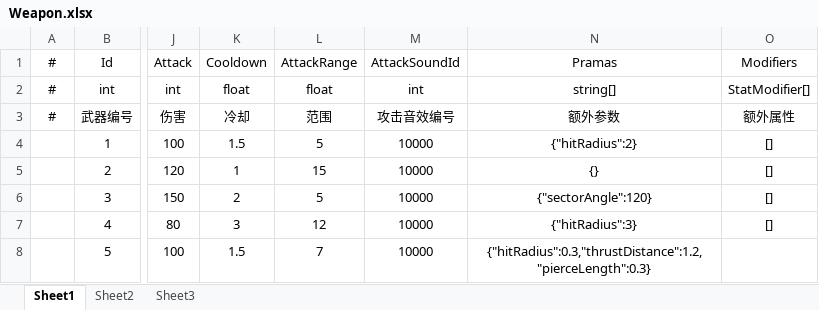
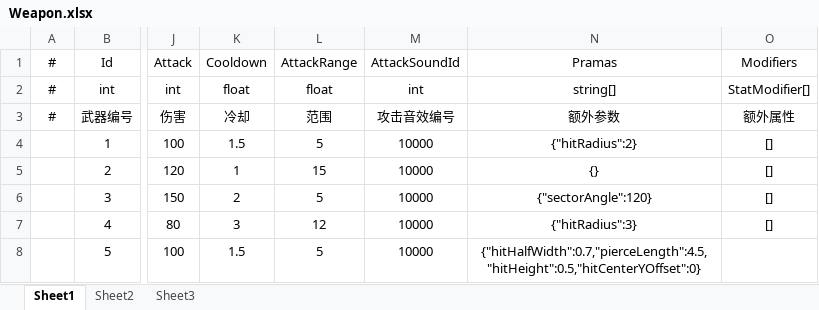
Before and after one commit to SepComet/VampireLike, an Excel workbook: 数据表/Entity/Weapon.xlsx, sheet Sheet1, drawn as a sheet; only a part is shown, gaps mark what is left out; values as stored, in another font and other column widths than the file's, no borders; table styles not drawn; the diff names each change by its address in the sheet, - before the commit and + after, or states it on an @@ line.

Commit message:
优化 WeaponLance 的攻击逻辑

```diff
--- a/数据表/Entity/Weapon.xlsx (sheet Sheet1)
+++ b/数据表/Entity/Weapon.xlsx (sheet Sheet1)
-L8: 7
+L8: 5
-N8: {"hitRadius":0.3,"thrustDistance":1.2,"pierceLength":0.3}
+N8: {"hitHalfWidth":0.7,"pierceLength":4.5,"hitHeight":0.5,"hitCenterYOffset":0}
```
Also changed, not shown: 15 other files.
